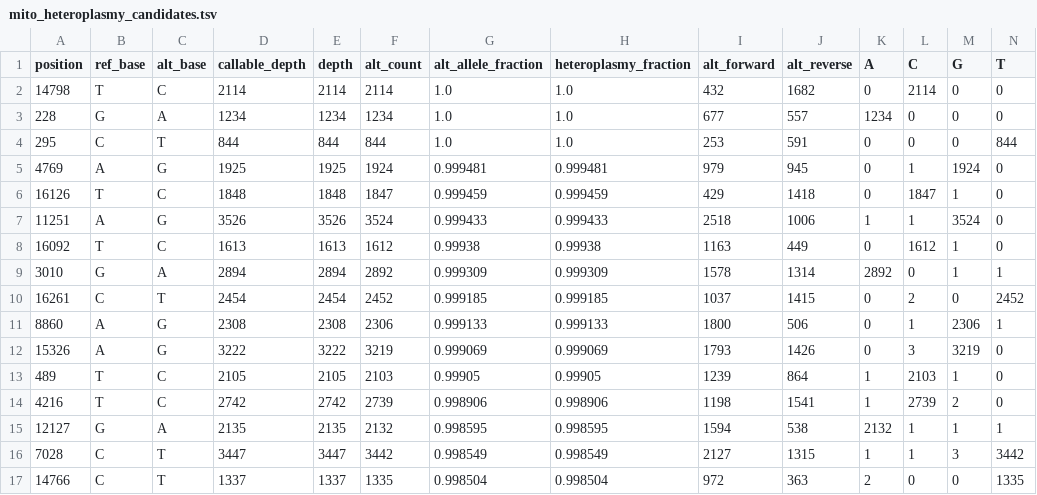
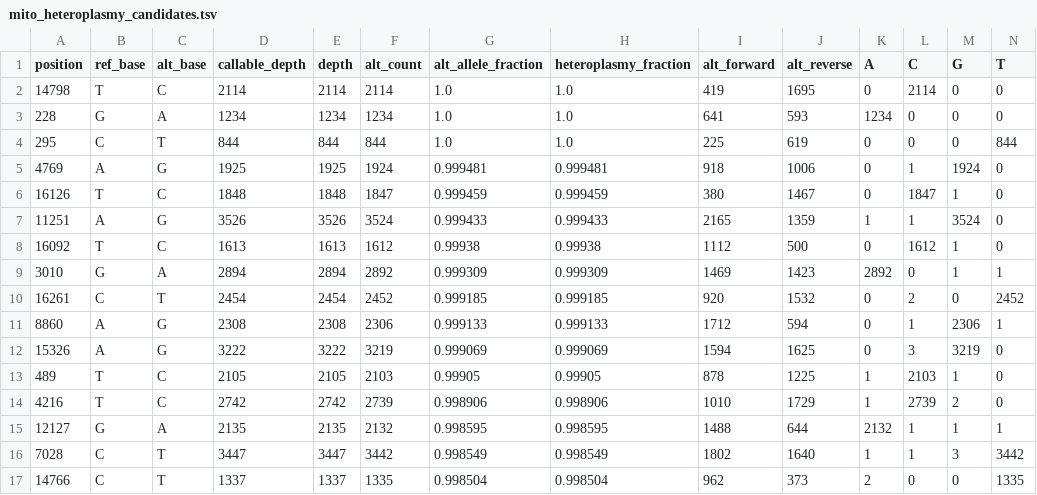
Before and after one commit to elissonnog/mito-overview, a TSV file: examples/public_validation/GM11906_MERRF_shortread/summary/mito_heteroplasmy_candidates.tsv, drawn as a sheet; only a part is shown; the diff covers the shown part only.

```diff
--- a/examples/public_validation/GM11906_MERRF_shortread/summary/mito_heteroplasmy_candidates.tsv
+++ b/examples/public_validation/GM11906_MERRF_shortread/summary/mito_heteroplasmy_candidates.tsv
@@ -1,17 +1,17 @@
 position	ref_base	alt_base	callable_depth	depth	alt_count	alt_allele_fraction	heteroplasmy_fraction	alt_forward	alt_reverse	A	C	G	T
-14798	T	C	2114	2114	2114	1.0	1.0	432	1682	0	2114	0	0
-228	G	A	1234	1234	1234	1.0	1.0	677	557	1234	0	0	0
-295	C	T	844	844	844	1.0	1.0	253	591	0	0	0	844
-4769	A	G	1925	1925	1924	0.999481	0.999481	979	945	0	1	1924	0
-16126	T	C	1848	1848	1847	0.999459	0.999459	429	1418	0	1847	1	0
-11251	A	G	3526	3526	3524	0.999433	0.999433	2518	1006	1	1	3524	0
-16092	T	C	1613	1613	1612	0.99938	0.99938	1163	449	0	1612	1	0
-3010	G	A	2894	2894	2892	0.999309	0.999309	1578	1314	2892	0	1	1
-16261	C	T	2454	2454	2452	0.999185	0.999185	1037	1415	0	2	0	2452
-8860	A	G	2308	2308	2306	0.999133	0.999133	1800	506	0	1	2306	1
-15326	A	G	3222	3222	3219	0.999069	0.999069	1793	1426	0	3	3219	0
-489	T	C	2105	2105	2103	0.99905	0.99905	1239	864	1	2103	1	0
-4216	T	C	2742	2742	2739	0.998906	0.998906	1198	1541	1	2739	2	0
-12127	G	A	2135	2135	2132	0.998595	0.998595	1594	538	2132	1	1	1
-7028	C	T	3447	3447	3442	0.998549	0.998549	2127	1315	1	1	3	3442
-14766	C	T	1337	1337	1335	0.998504	0.998504	972	363	2	0	0	1335
+14798	T	C	2114	2114	2114	1.0	1.0	419	1695	0	2114	0	0
+228	G	A	1234	1234	1234	1.0	1.0	641	593	1234	0	0	0
+295	C	T	844	844	844	1.0	1.0	225	619	0	0	0	844
+4769	A	G	1925	1925	1924	0.999481	0.999481	918	1006	0	1	1924	0
+16126	T	C	1848	1848	1847	0.999459	0.999459	380	1467	0	1847	1	0
+11251	A	G	3526	3526	3524	0.999433	0.999433	2165	1359	1	1	3524	0
+16092	T	C	1613	1613	1612	0.99938	0.99938	1112	500	0	1612	1	0
+3010	G	A	2894	2894	2892	0.999309	0.999309	1469	1423	2892	0	1	1
+16261	C	T	2454	2454	2452	0.999185	0.999185	920	1532	0	2	0	2452
+8860	A	G	2308	2308	2306	0.999133	0.999133	1712	594	0	1	2306	1
+15326	A	G	3222	3222	3219	0.999069	0.999069	1594	1625	0	3	3219	0
+489	T	C	2105	2105	2103	0.99905	0.99905	878	1225	1	2103	1	0
+4216	T	C	2742	2742	2739	0.998906	0.998906	1010	1729	1	2739	2	0
+12127	G	A	2135	2135	2132	0.998595	0.998595	1488	644	2132	1	1	1
+7028	C	T	3447	3447	3442	0.998549	0.998549	1802	1640	1	1	3	3442
+14766	C	T	1337	1337	1335	0.998504	0.998504	962	373	2	0	0	1335
```
Also changed, not shown: 43 edited cells elsewhere in this file, examples/public_validation/GM11906_MERRF_shortread/GM11906_MERRF_shortread_top_gene_summary.tsv, examples/public_validation/GM11906_MERRF_shortread/summary/mito_gene_summary.tsv, 28 other files.
